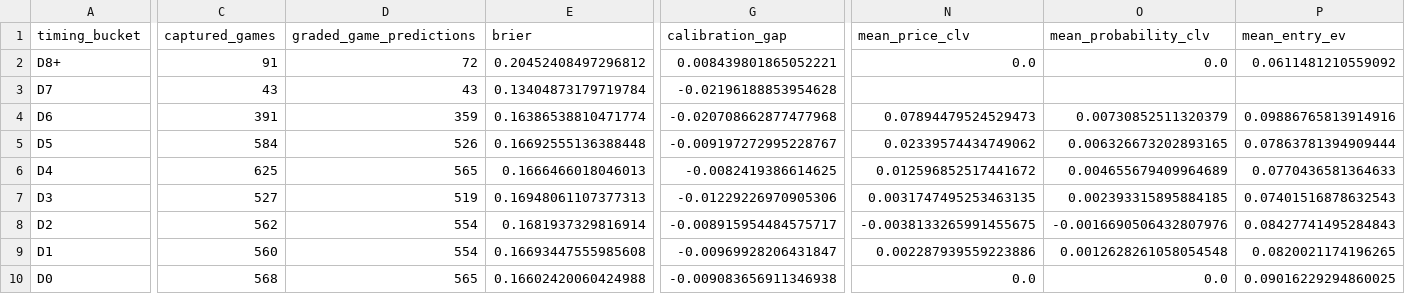
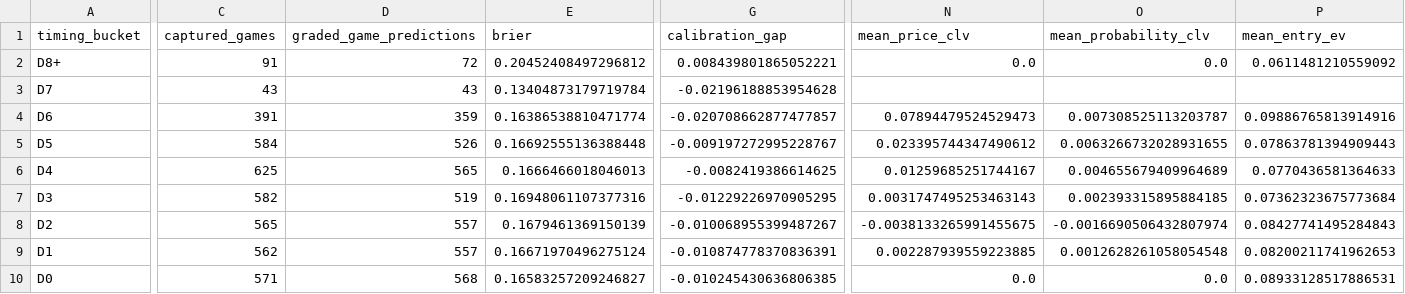
Before and after one commit to drhyphy/ncaa-football-daily-board, a CSV file: model/reports/timing_by_horizon.csv, drawn as a sheet; only a part is shown, gaps mark what is left out; the diff covers the shown part only; the diff names each change by its address in the sheet, - before the commit and + after, or states it on an @@ line.

```diff
--- a/model/reports/timing_by_horizon.csv
+++ b/model/reports/timing_by_horizon.csv
-G4 (calibration_gap): -0.020708662877477968
+G4 (calibration_gap): -0.020708662877477857
-O4 (mean_probability_clv): 0.00730852511320379
+O4 (mean_probability_clv): 0.007308525113203787
-N5 (mean_price_clv): 0.02339574434749062
+N5 (mean_price_clv): 0.023395744347490612
-O5 (mean_probability_clv): 0.006326673202893165
+O5 (mean_probability_clv): 0.0063266732028931655
-P5 (mean_entry_ev): 0.07863781394909444
+P5 (mean_entry_ev): 0.07863781394909443
-N6 (mean_price_clv): 0.012596852517441672
+N6 (mean_price_clv): 0.01259685251744167
-C7 (captured_games): 527
+C7 (captured_games): 582
-E7 (brier): 0.16948061107377313
+E7 (brier): 0.16948061107377316
-G7 (calibration_gap): -0.01229226970905306
+G7 (calibration_gap): -0.01229226970905295
-N7 (mean_price_clv): 0.0031747495253463135
+N7 (mean_price_clv): 0.0031747495253463143
-P7 (mean_entry_ev): 0.07401516878632543
+P7 (mean_entry_ev): 0.07362323675773684
-C8 (captured_games): 562
+C8 (captured_games): 565
-D8:D9 (graded_game_predictions): 554
+D8:D9 (graded_game_predictions): 557
-E8 (brier): 0.1681937329816914
+E8 (brier): 0.1679461369150139
-G8 (calibration_gap): -0.008915954484575717
+G8 (calibration_gap): -0.010068955399487267
-O8 (mean_probability_clv): -0.0016690506432807976
+O8 (mean_probability_clv): -0.0016690506432807974
-C9 (captured_games): 560
+C9 (captured_games): 562
-E9 (brier): 0.16693447555985608
+E9 (brier): 0.16671970496275124
-G9 (calibration_gap): -0.00969928206431847
+G9 (calibration_gap): -0.010874778370836391
-N9 (mean_price_clv): 0.002287939559223886
+N9 (mean_price_clv): 0.002287939559223885
-P9 (mean_entry_ev): 0.0820021174196265
+P9 (mean_entry_ev): 0.08200211741962653
-C10 (captured_games): 568
+C10 (captured_games): 571
-D10 (graded_game_predictions): 565
+D10 (graded_game_predictions): 568
-E10 (brier): 0.16602420060424988
+E10 (brier): 0.16583257209246827
-G10 (calibration_gap): -0.009083656911346938
+G10 (calibration_gap): -0.010245430636806385
-P10 (mean_entry_ev): 0.09016229294860025
+P10 (mean_entry_ev): 0.08933128517886531
```
Also changed, not shown: 7 edited cells elsewhere in this file, model/reports/timing_game_lifecycle.csv, model/reports/timing_pairwise_prices.csv, 7 other files.
